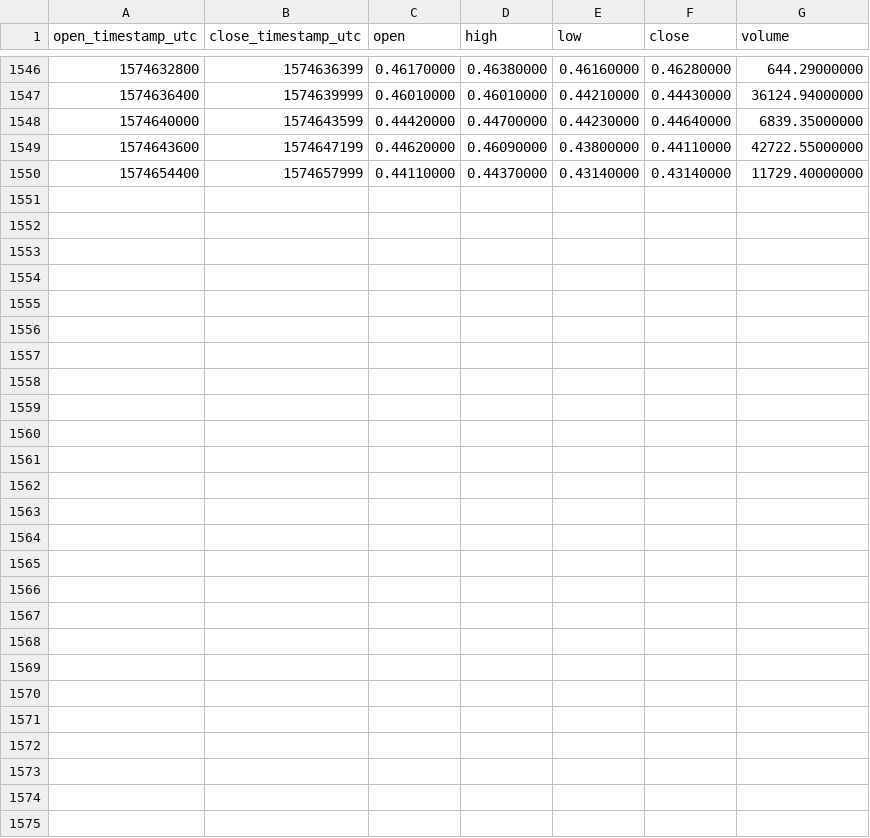
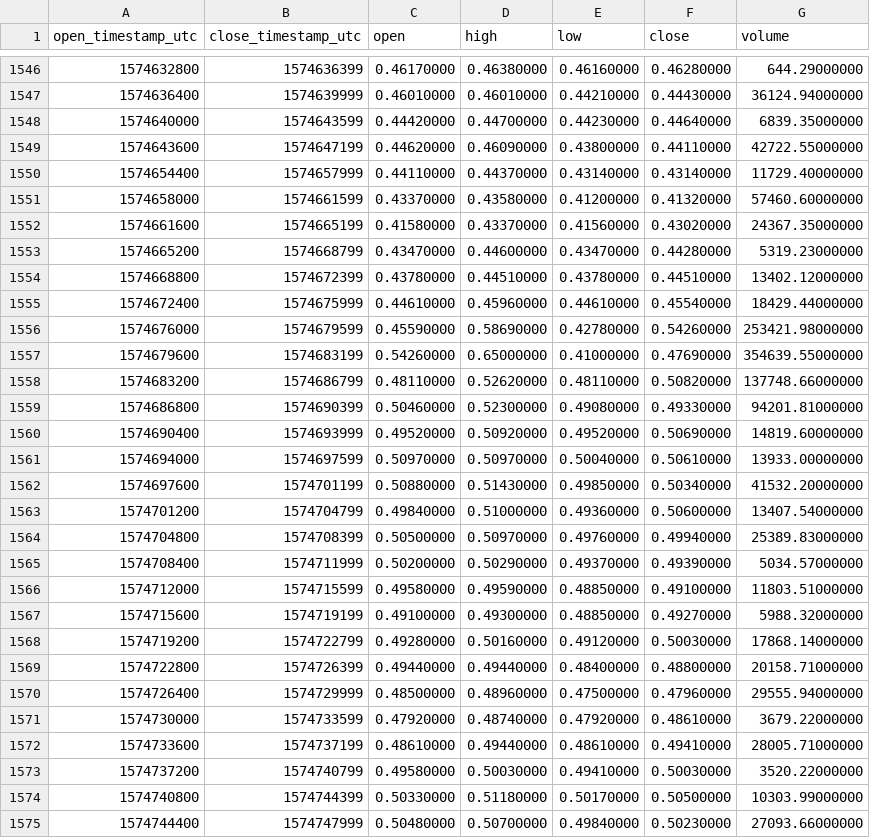
Before and after one commit to cryptobigbro/binance-BEAMUSDT, a CSV file: binance-BEAMUSDT-1h.csv, drawn as a sheet; only a part is shown, gaps mark what is left out; the diff names each change by its address in the sheet, - before the commit and + after, or states it on an @@ line.

Commit message:
Update OHLCV data.

```diff
--- a/binance-BEAMUSDT-1h.csv
+++ b/binance-BEAMUSDT-1h.csv
+row 1551: 1574658000 | 1574661599 | 0.43370000 | 0.43580000 | 0.41200000 | 0.41320000 | 57460.60000000
+row 1552: 1574661600 | 1574665199 | 0.41580000 | 0.43370000 | 0.41560000 | 0.43020000 | 24367.35000000
+row 1553: 1574665200 | 1574668799 | 0.43470000 | 0.44600000 | 0.43470000 | 0.44280000 | 5319.23000000
+row 1554: 1574668800 | 1574672399 | 0.43780000 | 0.44510000 | 0.43780000 | 0.44510000 | 13402.12000000
+row 1555: 1574672400 | 1574675999 | 0.44610000 | 0.45960000 | 0.44610000 | 0.45540000 | 18429.44000000
+row 1556: 1574676000 | 1574679599 | 0.45590000 | 0.58690000 | 0.42780000 | 0.54260000 | 253421.98000000
+row 1557: 1574679600 | 1574683199 | 0.54260000 | 0.65000000 | 0.41000000 | 0.47690000 | 354639.55000000
+row 1558: 1574683200 | 1574686799 | 0.48110000 | 0.52620000 | 0.48110000 | 0.50820000 | 137748.66000000
+row 1559: 1574686800 | 1574690399 | 0.50460000 | 0.52300000 | 0.49080000 | 0.49330000 | 94201.81000000
+row 1560: 1574690400 | 1574693999 | 0.49520000 | 0.50920000 | 0.49520000 | 0.50690000 | 14819.60000000
+row 1561: 1574694000 | 1574697599 | 0.50970000 | 0.50970000 | 0.50040000 | 0.50610000 | 13933.00000000
+row 1562: 1574697600 | 1574701199 | 0.50880000 | 0.51430000 | 0.49850000 | 0.50340000 | 41532.20000000
+row 1563: 1574701200 | 1574704799 | 0.49840000 | 0.51000000 | 0.49360000 | 0.50600000 | 13407.54000000
+row 1564: 1574704800 | 1574708399 | 0.50500000 | 0.50970000 | 0.49760000 | 0.49940000 | 25389.83000000
+row 1565: 1574708400 | 1574711999 | 0.50200000 | 0.50290000 | 0.49370000 | 0.49390000 | 5034.57000000
+row 1566: 1574712000 | 1574715599 | 0.49580000 | 0.49590000 | 0.48850000 | 0.49100000 | 11803.51000000
+row 1567: 1574715600 | 1574719199 | 0.49100000 | 0.49300000 | 0.48850000 | 0.49270000 | 5988.32000000
+row 1568: 1574719200 | 1574722799 | 0.49280000 | 0.50160000 | 0.49120000 | 0.50030000 | 17868.14000000
+row 1569: 1574722800 | 1574726399 | 0.49440000 | 0.49440000 | 0.48400000 | 0.48800000 | 20158.71000000
+row 1570: 1574726400 | 1574729999 | 0.48500000 | 0.48960000 | 0.47500000 | 0.47960000 | 29555.94000000
+row 1571: 1574730000 | 1574733599 | 0.47920000 | 0.48740000 | 0.47920000 | 0.48610000 | 3679.22000000
+row 1572: 1574733600 | 1574737199 | 0.48610000 | 0.49440000 | 0.48610000 | 0.49410000 | 28005.71000000
+row 1573: 1574737200 | 1574740799 | 0.49580000 | 0.50030000 | 0.49410000 | 0.50030000 | 3520.22000000
+row 1574: 1574740800 | 1574744399 | 0.50330000 | 0.51180000 | 0.50170000 | 0.50500000 | 10303.99000000
+row 1575: 1574744400 | 1574747999 | 0.50480000 | 0.50700000 | 0.49840000 | 0.50230000 | 27093.66000000
```
Also changed, not shown: binance-BEAMUSDT-1d.csv.
